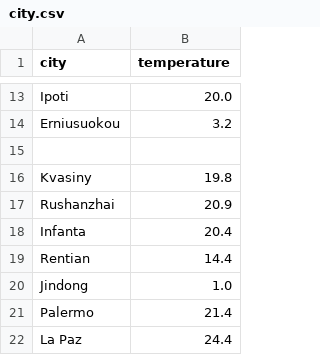
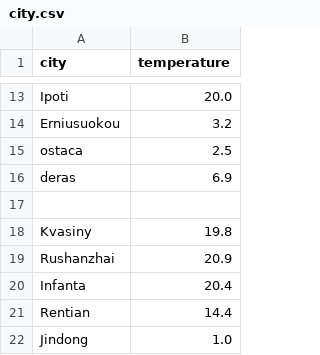
Before and after one commit to Kachiiee/CSV-file-for-time-machine, a CSV file: city.csv, drawn as a sheet; only a part is shown, gaps mark what is left out; the shorter side is filled out with more unchanged rows; the diff names each change by its address in the sheet, - before the commit and + after, or states it on an @@ line.

Commit message:
juyg

```diff
--- a/city.csv
+++ b/city.csv
+row 15: ostaca | 2.5
+row 16: deras | 6.9
```
